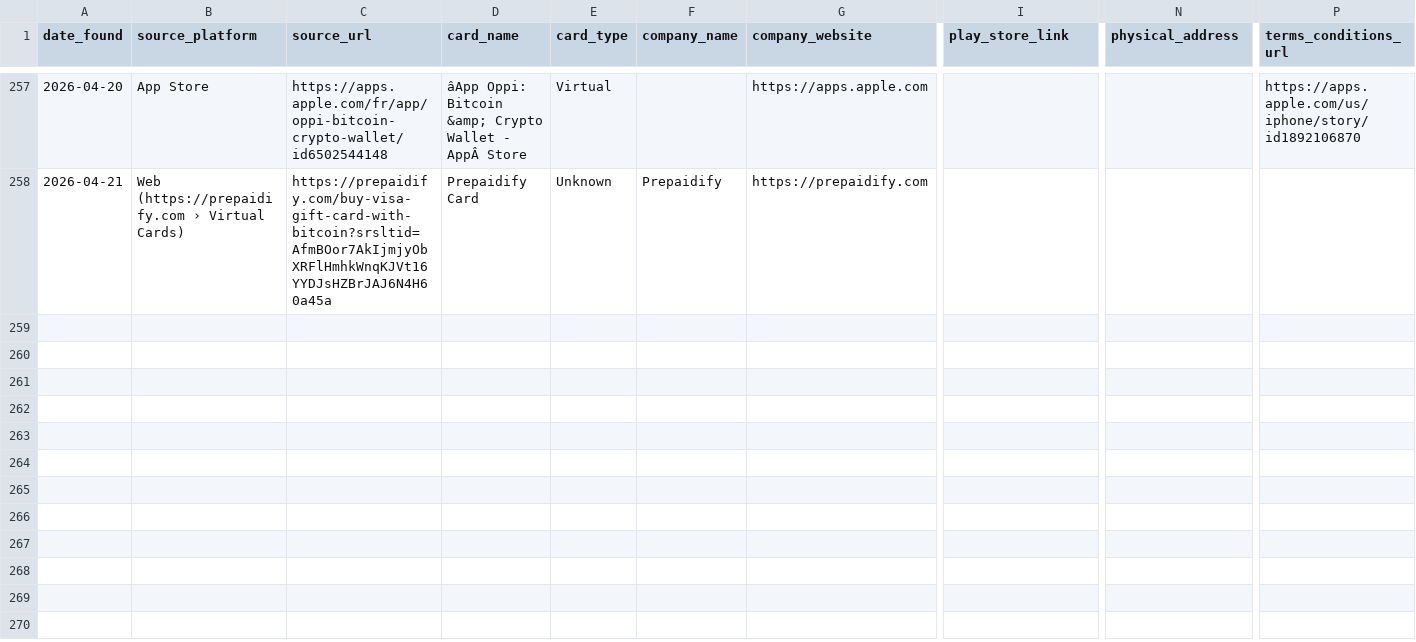
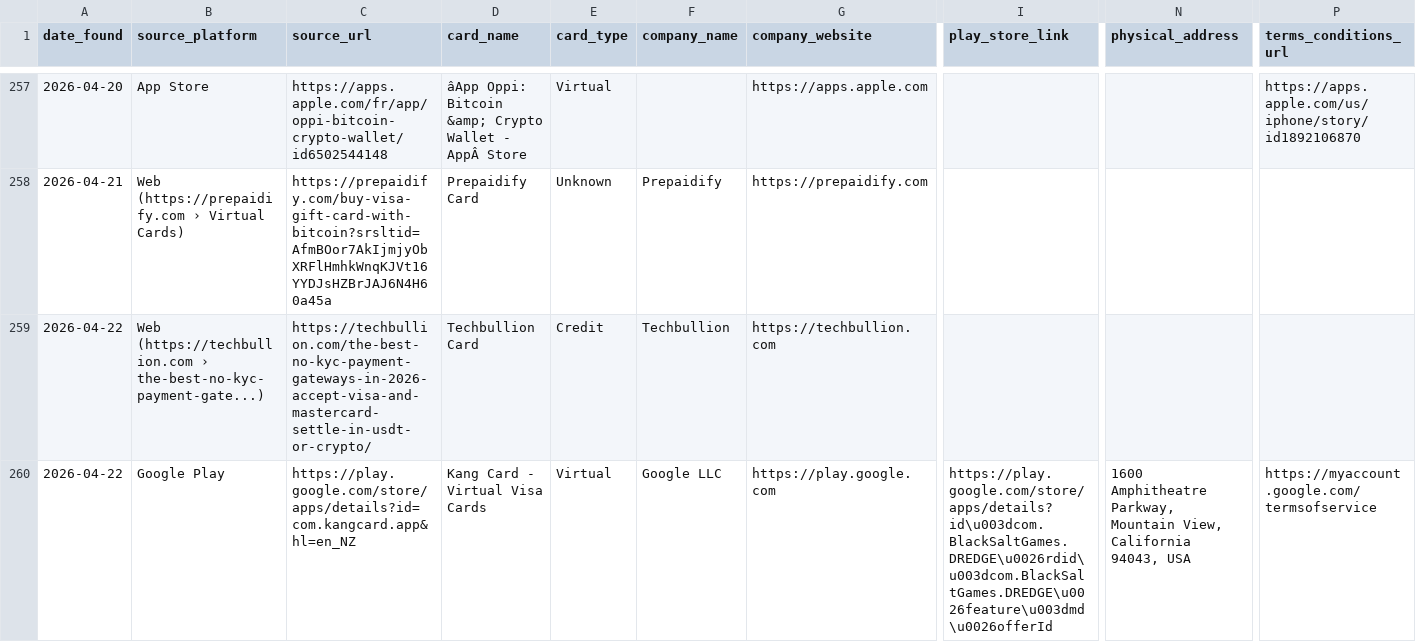
Before and after one commit to gitwexhub/-no-kyc-card-monitor, a CSV file: output/all_results.csv, drawn as a sheet; only a part is shown, gaps mark what is left out; rows hold the shown columns only; the diff names each change by its address in the sheet, - before the commit and + after, or states it on an @@ line.

```diff
--- a/output/all_results.csv
+++ b/output/all_results.csv
+row 259: 2026-04-22 | Web (https://techbullion.com › the-best-no-kyc-payment-gate...) | https://techbullion.com/the-best-no-kyc-payment-gateways-in-2026-accept-visa-and-mastercard-settle-in-usdt-or-crypto/ | Techbullion Card | Credit | Techbullion | https://techbullion.com
+row 260: 2026-04-22 | Google Play | https://play.google.com/store/apps/details?id=com.kangcard.app&hl=en_NZ | Kang Card - Virtual Visa Cards | Virtual | Google LLC | https://play.google.com | https://play.google.com/store/apps/details?id\u003dcom.BlackSaltGames.DREDGE\u0026rdid\u003dcom.BlackSaltGames.DREDGE\u0026feature\u003dmd\u0026offerId | 1600 Amphitheatre Parkway, Mountain View, California 94043, USA | https://myaccount.google.com/termsofservice
```
Also changed, not shown: 2 other files.
